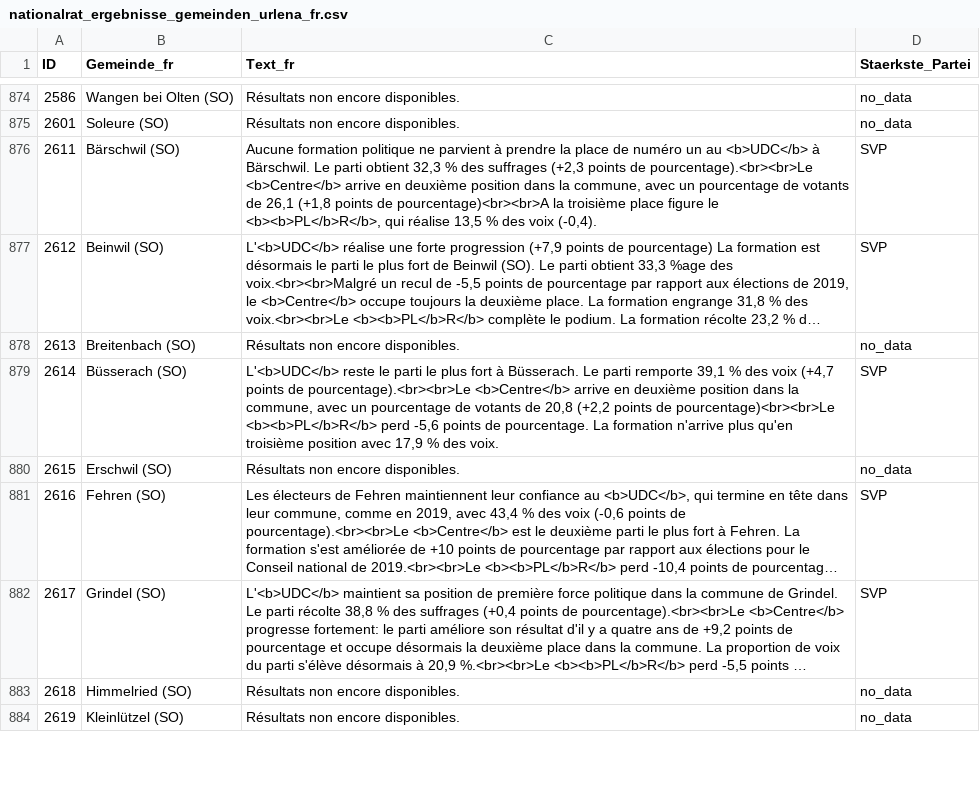
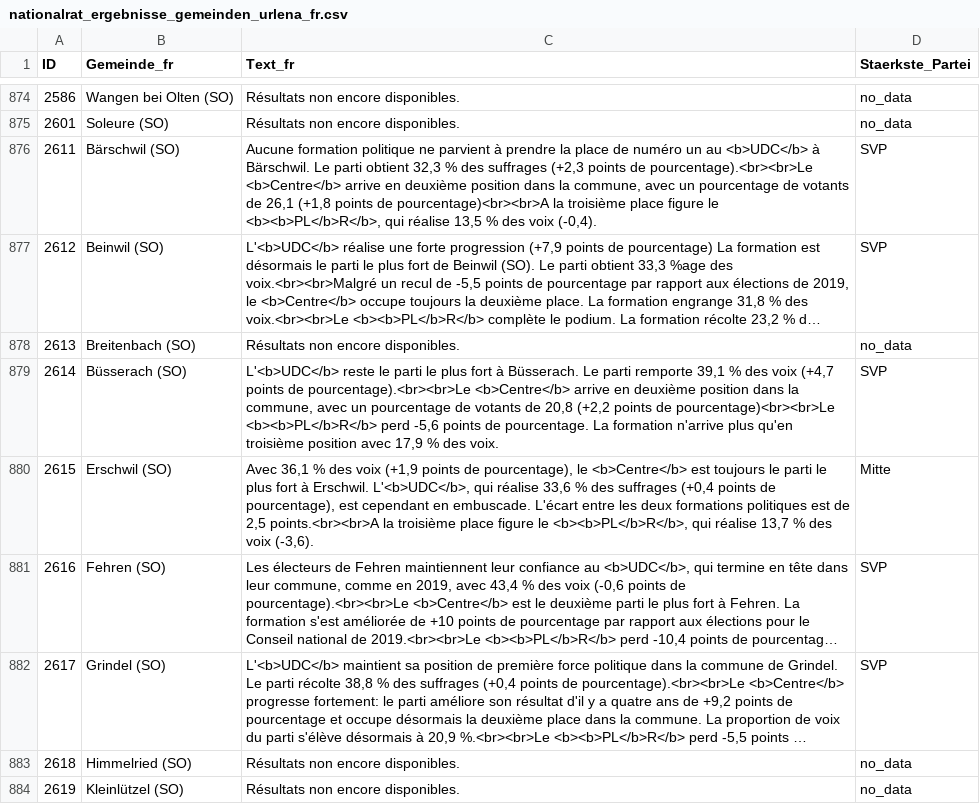
Before and after one commit to awp-finanznachrichten/sda_eidgenoessische_wahlen_datafeed, a CSV file: Output/nationalrat_ergebnisse_gemeinden_urlena_fr.csv, drawn as a sheet; only a part is shown, gaps mark what is left out; long unchanged cells end in …; the diff covers the shown part only; the diff names each change by its address in the sheet, - before the commit and + after, or states it on an @@ line.

```diff
--- a/Output/nationalrat_ergebnisse_gemeinden_urlena_fr.csv
+++ b/Output/nationalrat_ergebnisse_gemeinden_urlena_fr.csv
-C880 (Text_fr): Résultats non encore disponibles.
+C880 (Text_fr): Avec 36,1 % des voix (+1,9 points de pourcentage), le <b>Centre</b> est toujours le parti le plus fort à Erschwil. L'<b>UDC</b>, qui réalise 33,6 % des suffrages (+0,4 points de pourcentage), est cependant en embuscade. L'écart entre les deux formations politiques est de 2,5 points.<br><br>A la troisième place figure le <b><b>PL</b>R</b>, qui réalise 13,7 % des voix (-3,6).
-D880 (Staerkste_Partei): no_data
+D880 (Staerkste_Partei): Mitte
```
Also changed, not shown: 31 edited cells elsewhere in this file, Output/elected_candidates_overall_de.csv, Output/elected_candidates_overall_fr.csv, 11 other files.
